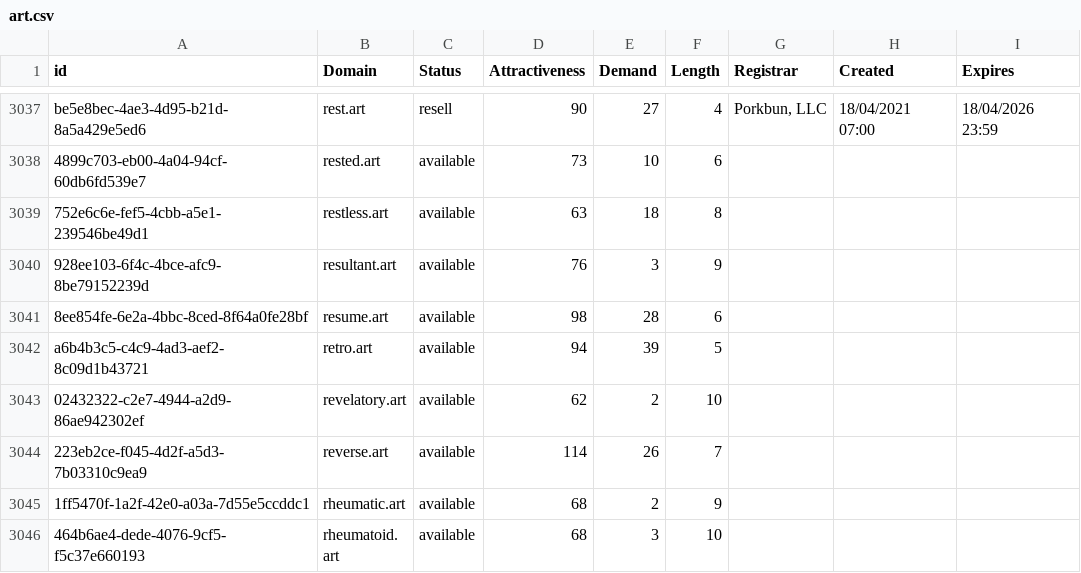
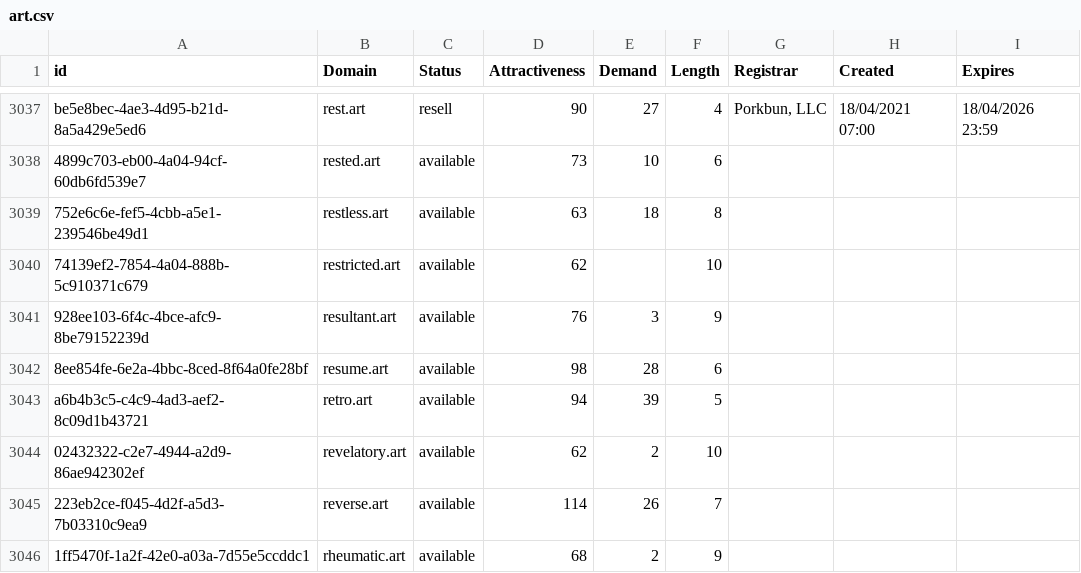
Before and after one commit to UniqueDomains/art-oneword-domains, a CSV file: art.csv, drawn as a sheet; only a part is shown, gaps mark what is left out; the shorter side is filled out with more unchanged rows.

Commit message:
Domains update

```diff
--- a/art.csv
+++ b/art.csv
@@ -3039,2 +3039,3 @@ be5e8bec-4ae3-4d95-b21d-8a5a429e5ed6,rest.art,resell,90,27,4,"Porkbun, LLC",18/0
 752e6c6e-fef5-4cbb-a5e1-239546be49d1,restless.art,available,63,18,8,,,
+74139ef2-7854-4a04-888b-5c910371c679,restricted.art,available,62,,10,,,
 928ee103-6f4c-4bce-afc9-8be79152239d,resultant.art,available,76,3,9,,,
```
Also changed, not shown: 2 other files.
